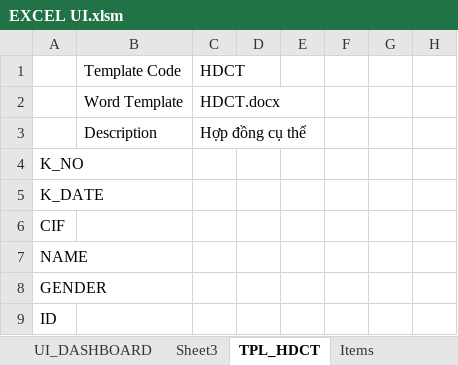
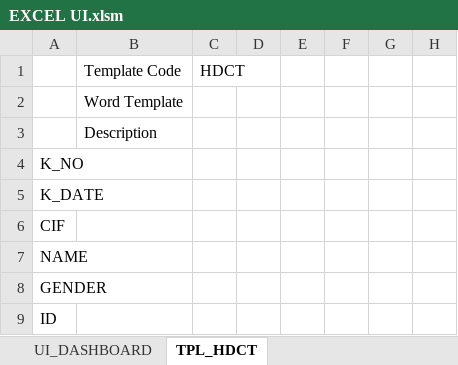
Before and after one commit to trunganh1901/MortgageContractAuto, an Excel workbook: EXCEL UI.xlsm, sheet TPL_HDCT, drawn as a sheet; only a part is shown; values as stored, in another font and other column widths than the file's, no borders; the diff names each change by its address in the sheet, - before the commit and + after, or states it on an @@ line.

```diff
--- a/EXCEL UI.xlsm (sheet TPL_HDCT)
+++ b/EXCEL UI.xlsm (sheet TPL_HDCT)
-sheet tab: Sheet3
-sheet tab: Items
-C2: HDCT.docx
+C2: (empty)
-C3: Hợp đồng cụ thể
+C3: (empty)
```
Also changed, not shown: sheet UI_DASHBOARD, charts or pictures, 4 other files.
